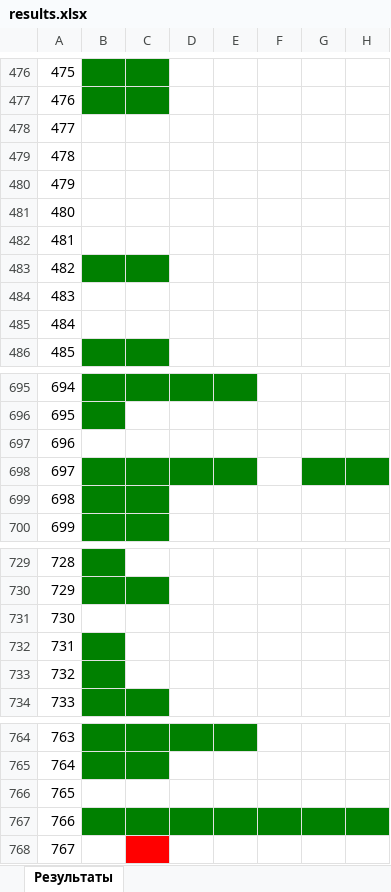
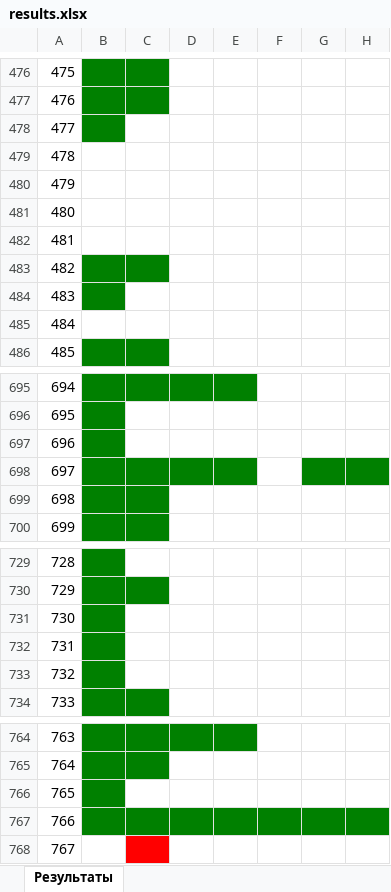
Before and after one commit to slavashestakov2005/Acmp_results, an Excel workbook: results.xlsx, sheet Результаты, drawn as a sheet; only a part is shown, gaps mark what is left out; values as stored, in another font and other column widths than the file's, no borders; the diff covers the shown part only; the diff names each change by its address in the sheet, - before the commit and + after, or states it on an @@ line.

```diff
--- a/results.xlsx (sheet Результаты)
+++ b/results.xlsx (sheet Результаты)
-B478 fill: none
+B478 fill: #008000
-B484 fill: none
+B484 fill: #008000
-B697 fill: none
+B697 fill: #008000
-B731 fill: none
+B731 fill: #008000
-B766 fill: none
+B766 fill: #008000
```
Also changed, not shown: 27 edited cells and cell formats elsewhere in this sheet, 27 other files.
